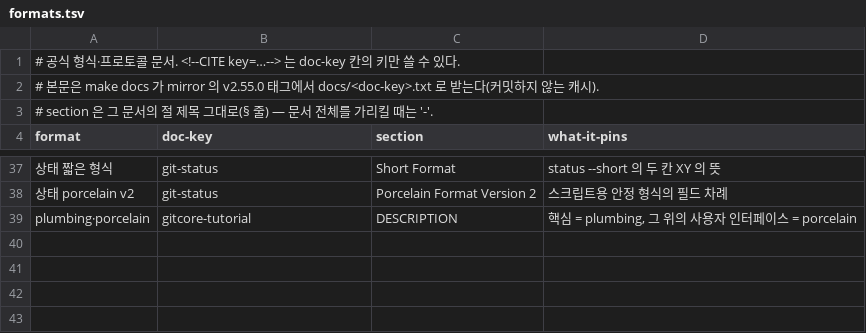
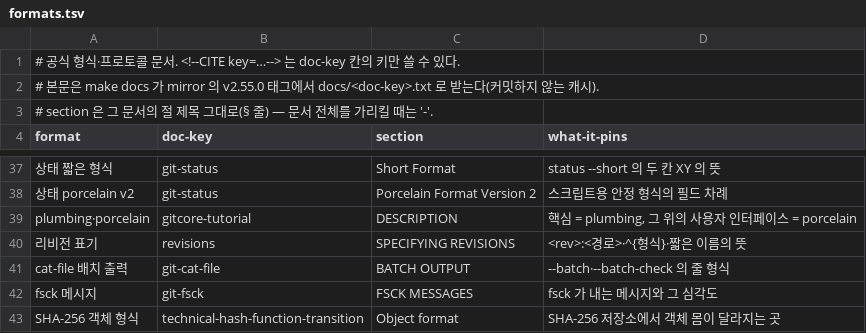
Before and after one commit to chobocho/treasure_house, a TSV file: git/data/formats.tsv, drawn as a sheet; only a part is shown, gaps mark what is left out; the diff names each change by its address in the sheet, - before the commit and + after, or states it on an @@ line.

```diff
--- a/git/data/formats.tsv
+++ b/git/data/formats.tsv
+row 40: 리비전 표기 | revisions | SPECIFYING REVISIONS | <rev>:<경로>·^{형식}·짧은 이름의 뜻
+row 41: cat-file 배치 출력 | git-cat-file | BATCH OUTPUT | --batch·--batch-check 의 줄 형식
+row 42: fsck 메시지 | git-fsck | FSCK MESSAGES | fsck 가 내는 메시지와 그 심각도
+row 43: SHA-256 객체 형식 | technical-hash-function-transition | Object format | SHA-256 저장소에서 객체 몸이 달라지는 곳
```
Also changed, not shown: 56 other files.
